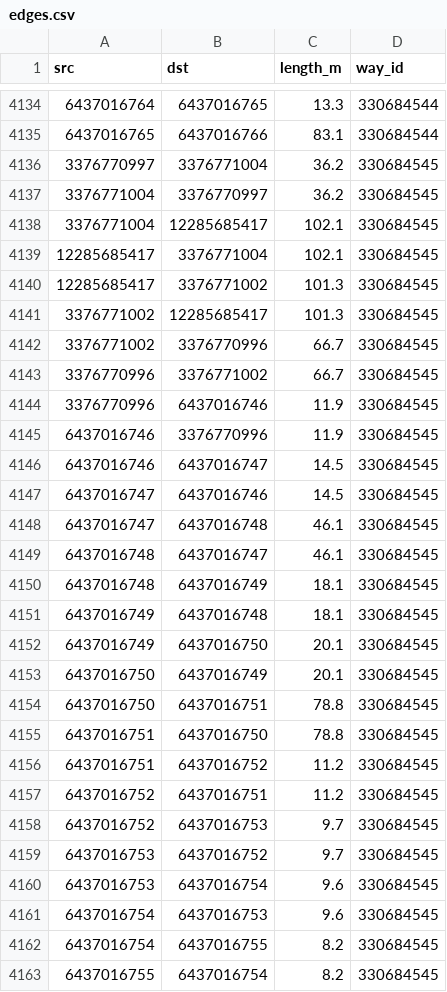
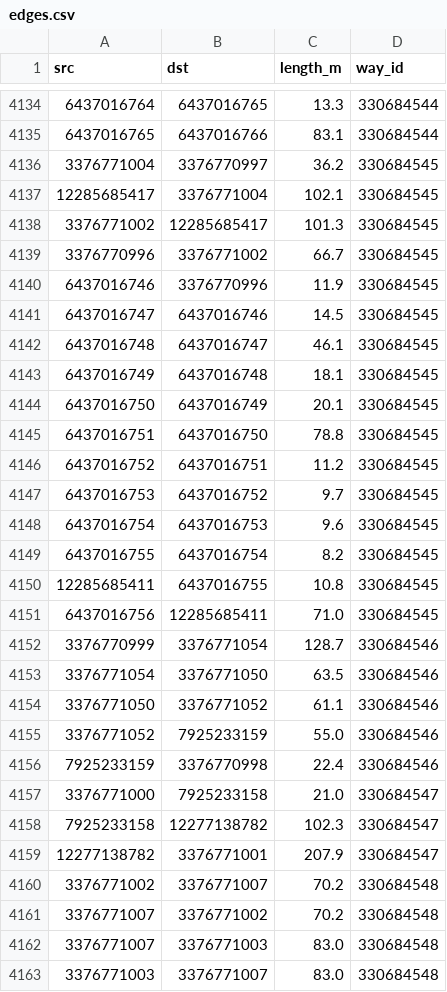
Before and after one commit to malkahtani1981/maps, a CSV file: data/edges.csv, drawn as a sheet; only a part is shown, gaps mark what is left out; the shorter side is filled out with more unchanged rows; the diff covers the shown part only; the diff names each change by its address in the sheet, - before the commit and + after, or states it on an @@ line.

Commit message:
Fix OSM oneway semantics: data/edges.csv

```diff
--- a/data/edges.csv
+++ b/data/edges.csv
-row 4136: 3376770997 | 3376771004 | 36.2 | 330684545
-row 4138: 3376771004 | 12285685417 | 102.1 | 330684545
-row 4140: 12285685417 | 3376771002 | 101.3 | 330684545
-row 4142: 3376771002 | 3376770996 | 66.7 | 330684545
-row 4144: 3376770996 | 6437016746 | 11.9 | 330684545
-row 4146: 6437016746 | 6437016747 | 14.5 | 330684545
-row 4148: 6437016747 | 6437016748 | 46.1 | 330684545
-row 4150: 6437016748 | 6437016749 | 18.1 | 330684545
-row 4152: 6437016749 | 6437016750 | 20.1 | 330684545
-row 4154: 6437016750 | 6437016751 | 78.8 | 330684545
-row 4156: 6437016751 | 6437016752 | 11.2 | 330684545
-row 4158: 6437016752 | 6437016753 | 9.7 | 330684545
-row 4160: 6437016753 | 6437016754 | 9.6 | 330684545
-row 4162: 6437016754 | 6437016755 | 8.2 | 330684545
```
Also changed, not shown: 2 removed rows elsewhere in this file.
